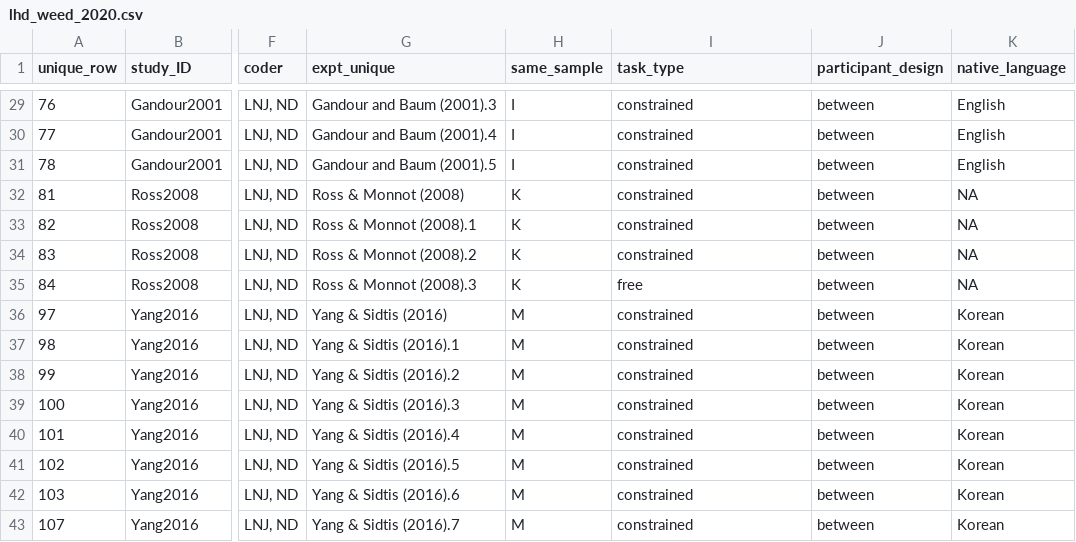
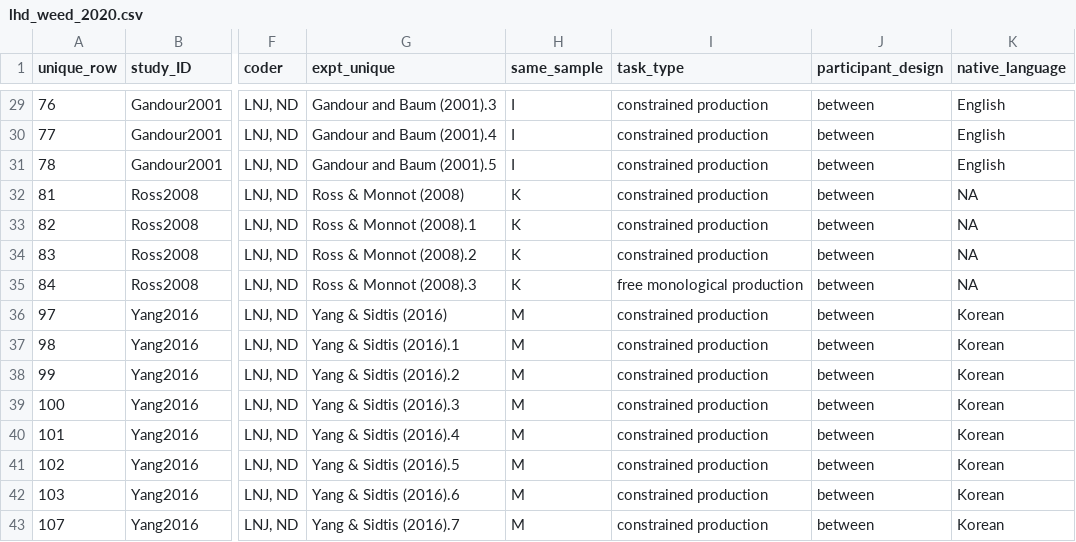
Before and after one commit to LNJ-ND/metalab2, a CSV file: shinyapps/site_data/lhd_weed_2020.csv, drawn as a sheet; only a part is shown, gaps mark what is left out; the diff covers the shown part only; the diff names each change by its address in the sheet, - before the commit and + after, or states it on an @@ line.

```diff
--- a/shinyapps/site_data/lhd_weed_2020.csv
+++ b/shinyapps/site_data/lhd_weed_2020.csv
-I29:I34 (task_type): constrained
+I29:I34 (task_type): constrained production
-I35 (task_type): free
+I35 (task_type): free monological production
-I36:I43 (task_type): constrained
+I36:I43 (task_type): constrained production
```
Also changed, not shown: 27 edited cells elsewhere in this file, shinyapps/site_data/rhd_weed_2020.csv, 4 other files.
